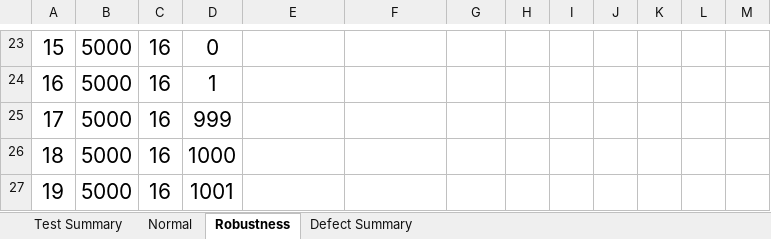
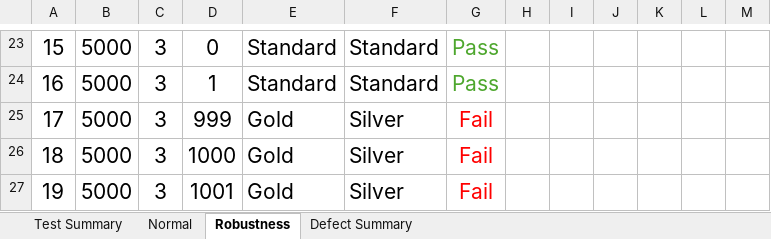
Before and after one commit to SuNKinG5/Lab-4, an Excel workbook: Lab4_663380210-2.xlsx, sheet Robustness, drawn as a sheet; only a part is shown, gaps mark what is left out; values as stored, in another font and other column widths than the file's, no borders; charts and pictures not drawn; the diff covers the shown part only; the diff names each change by its address in the sheet, - before the commit and + after, or states it on an @@ line.

```diff
--- a/Lab4_663380210-2.xlsx (sheet Robustness)
+++ b/Lab4_663380210-2.xlsx (sheet Robustness)
-C23:C27: 16
+C23:C27: 3
-E23:E24: (empty)
+E23:E24: Standard
-F23:F24: (empty)
+F23:F24: Standard
-G23:G24: (empty)
+G23:G24: Pass
-E25:E27: (empty)
+E25:E27: Gold
-F25:F27: (empty)
+F25:F27: Silver
-G25:G27: (empty)
+G25:G27: Fail
```
Also changed, not shown: 60 edited cells elsewhere in this sheet, sheet Normal, sheet Test Summary, charts or pictures, 7 other files.
